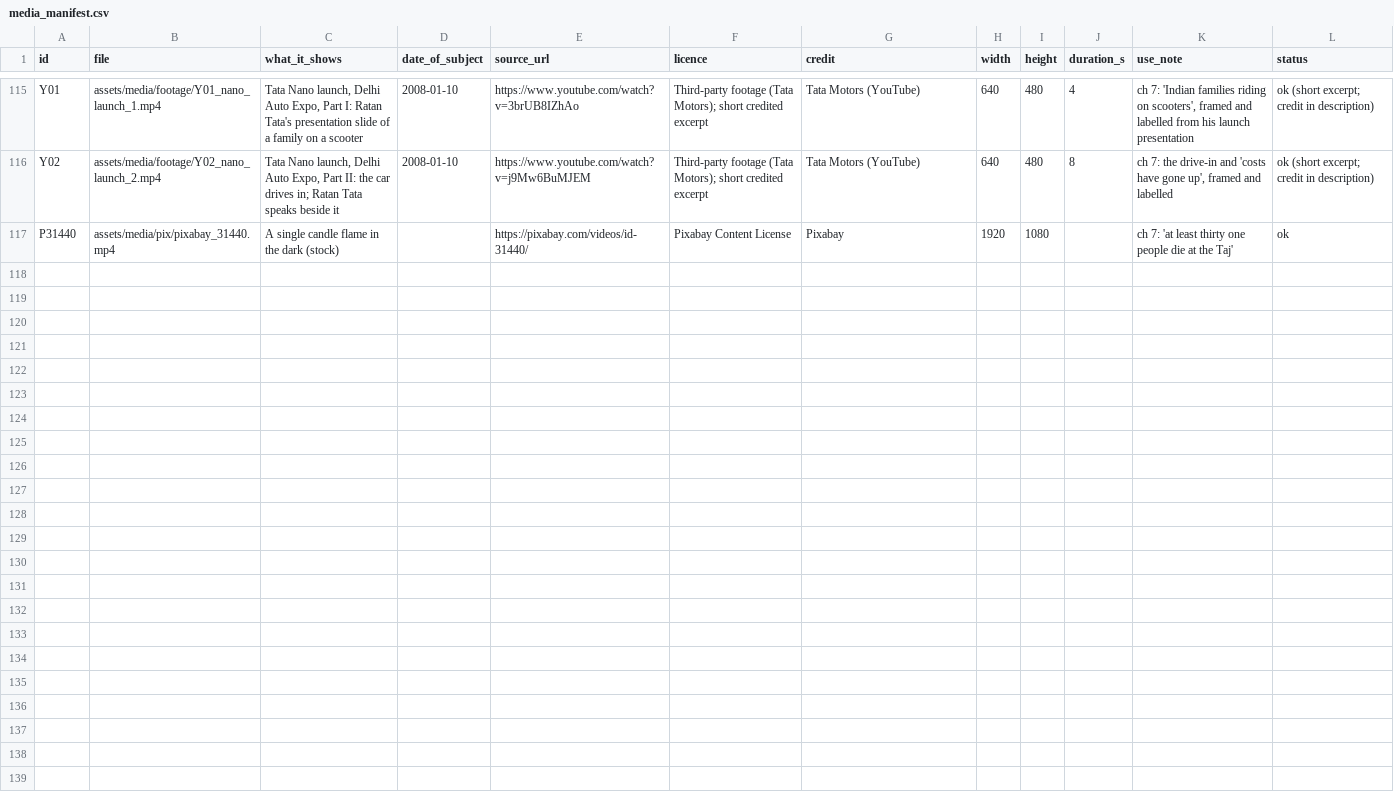
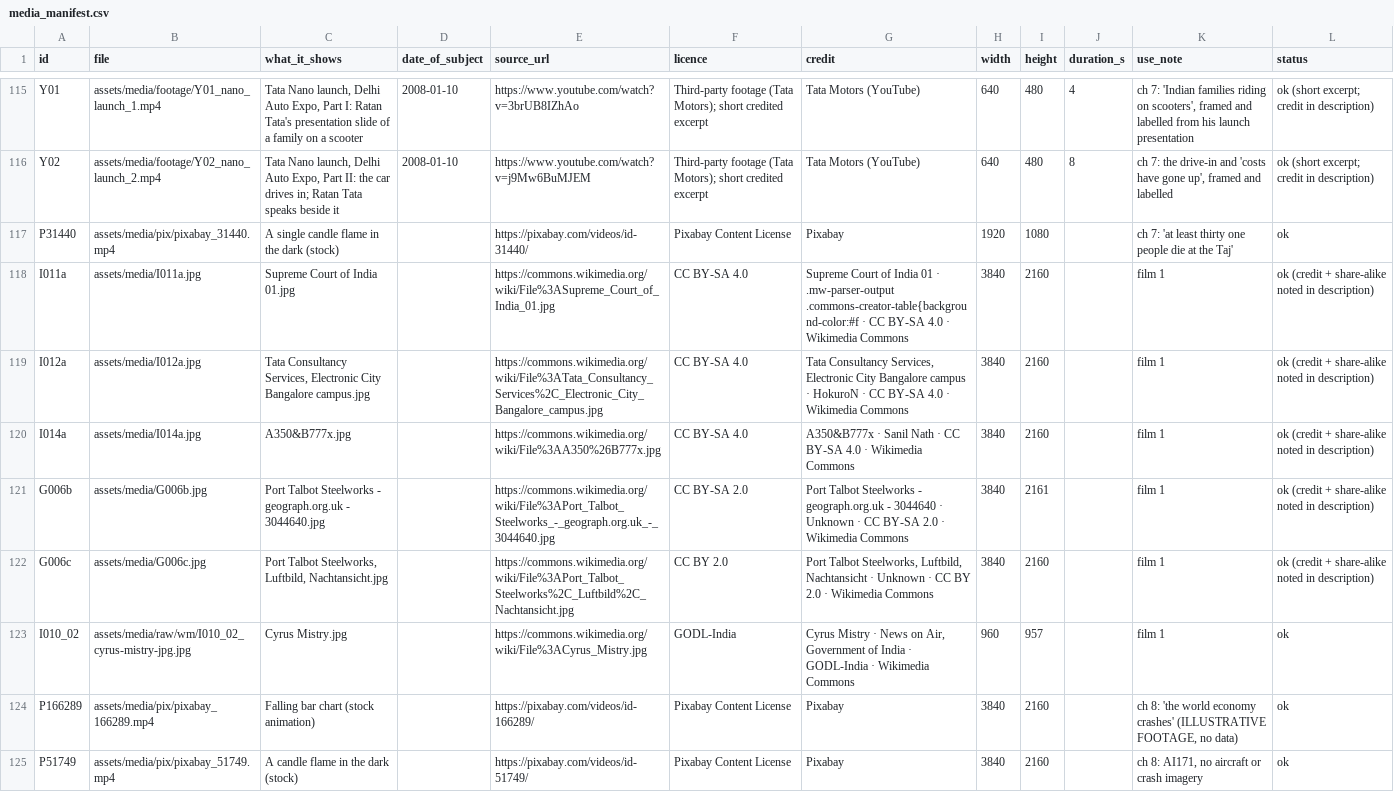
Before and after one commit to mkmk749278/Built-on-Bharat, a CSV file: films/tata-history/media_manifest.csv, drawn as a sheet; only a part is shown, gaps mark what is left out; the diff names each change by its address in the sheet, - before the commit and + after, or states it on an @@ line.

```diff
--- a/films/tata-history/media_manifest.csv
+++ b/films/tata-history/media_manifest.csv
+row 118: I011a | assets/media/I011a.jpg | Supreme Court of India 01.jpg |  | https://commons.wikimedia.org/wiki/File%3ASupreme_Court_of_India_01.jpg | CC BY-SA 4.0 | Supreme Court of India 01 · .mw-parser-output .commons-creator-table{background-color:#f · CC BY-SA 4.0 · Wikimedia Commons | 3840 | 2160 |  | film 1 | ok (credit + share-alike noted in description)
+row 119: I012a | assets/media/I012a.jpg | Tata Consultancy Services, Electronic City Bangalore campus.jpg |  | https://commons.wikimedia.org/wiki/File%3ATata_Consultancy_Services%2C_Electronic_City_Bangalore_campus.jpg | CC BY-SA 4.0 | Tata Consultancy Services, Electronic City Bangalore campus · HokuroN · CC BY-SA 4.0 · Wikimedia Commons | 3840 | 2160 |  | film 1 | ok (credit + share-alike noted in description)
+row 120: I014a | assets/media/I014a.jpg | A350&B777x.jpg |  | https://commons.wikimedia.org/wiki/File%3AA350%26B777x.jpg | CC BY-SA 4.0 | A350&B777x · Sanil Nath · CC BY-SA 4.0 · Wikimedia Commons | 3840 | 2160 |  | film 1 | ok (credit + share-alike noted in description)
+row 121: G006b | assets/media/G006b.jpg | Port Talbot Steelworks - geograph.org.uk - 3044640.jpg |  | https://commons.wikimedia.org/wiki/File%3APort_Talbot_Steelworks_-_geograph.org.uk_-_3044640.jpg | CC BY-SA 2.0 | Port Talbot Steelworks - geograph.org.uk - 3044640 · Unknown · CC BY-SA 2.0 · Wikimedia Commons | 3840 | 2161 |  | film 1 | ok (credit + share-alike noted in description)
+row 122: G006c | assets/media/G006c.jpg | Port Talbot Steelworks, Luftbild, Nachtansicht.jpg |  | https://commons.wikimedia.org/wiki/File%3APort_Talbot_Steelworks%2C_Luftbild%2C_Nachtansicht.jpg | CC BY 2.0 | Port Talbot Steelworks, Luftbild, Nachtansicht · Unknown · CC BY 2.0 · Wikimedia Commons | 3840 | 2160 |  | film 1 | ok (credit + share-alike noted in description)
+row 123: I010_02 | assets/media/raw/wm/I010_02_cyrus-mistry-jpg.jpg | Cyrus Mistry.jpg |  | https://commons.wikimedia.org/wiki/File%3ACyrus_Mistry.jpg | GODL-India | Cyrus Mistry · News on Air, Government of India · GODL-India · Wikimedia Commons | 960 | 957 |  | film 1 | ok
+row 124: P166289 | assets/media/pix/pixabay_166289.mp4 | Falling bar chart (stock animation) |  | https://pixabay.com/videos/id-166289/ | Pixabay Content License | Pixabay | 3840 | 2160 |  | ch 8: 'the world economy crashes' (ILLUSTRATIVE FOOTAGE, no data) | ok
+row 125: P51749 | assets/media/pix/pixabay_51749.mp4 | A candle flame in the dark (stock) |  | https://pixabay.com/videos/id-51749/ | Pixabay Content License | Pixabay | 3840 | 2160 |  | ch 8: AI171, no aircraft or crash imagery | ok
```
Also changed, not shown: 5 other files.
